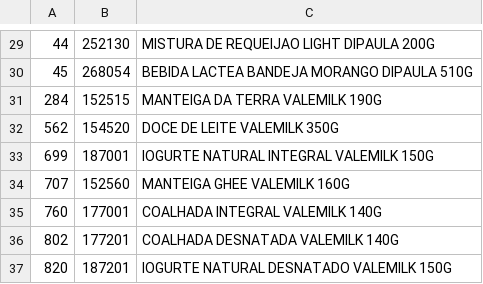
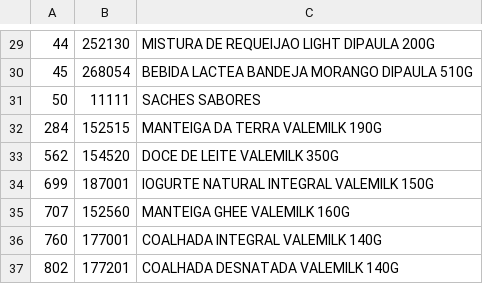
Before and after one commit to ValeMilk/App-pre-os, a CSV file: frontend/public/produtos.csv, drawn as a sheet; only a part is shown, gaps mark what is left out; the shorter side is filled out with more unchanged rows; the diff names each change by its address in the sheet, - before the commit and + after, or states it on an @@ line.

```diff
--- a/frontend/public/produtos.csv
+++ b/frontend/public/produtos.csv
+row 31: 50 | 11111 | SACHES SABORES
```
Also changed, not shown: 2 other files.
